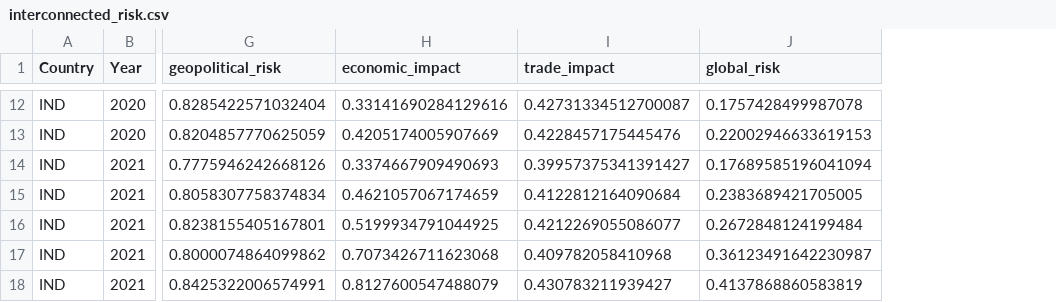
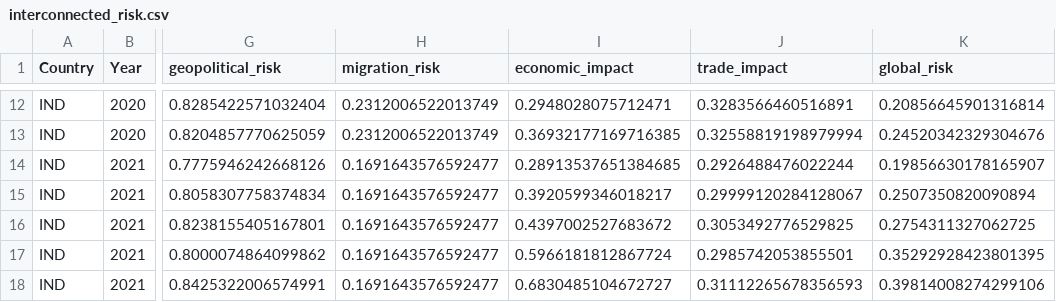
Before and after one commit to Prewal137/GlobalRiskInterConnectionEngine, a CSV file: data/processed/interconnection/interconnected_risk.csv, drawn as a sheet; only a part is shown, gaps mark what is left out; addresses are those after the commit; the diff covers the shown part only; the diff names each change by its address in the sheet, - before the commit and + after, or states it on an @@ line.

Commit message:
Done with migration

```diff
--- a/data/processed/interconnection/interconnected_risk.csv
+++ b/data/processed/interconnection/interconnected_risk.csv
+column H (migration_risk), rows 12-18: 0.2312006522013749 | 0.2312006522013749 | 0.1691643576592477 | 0.1691643576592477 | 0.1691643576592477 | 0.1691643576592477 | 0.1691643576592477
-I12 (economic_impact): 0.33141690284129616
+I12 (economic_impact): 0.2948028075712471
-J12 (trade_impact): 0.42731334512700087
+J12 (trade_impact): 0.3283566460516891
-K12 (global_risk): 0.1757428499987078
+K12 (global_risk): 0.20856645901316814
-I13 (economic_impact): 0.4205174005907669
+I13 (economic_impact): 0.36932177169716385
-J13 (trade_impact): 0.4228457175445476
+J13 (trade_impact): 0.32558819198979994
-K13 (global_risk): 0.22002946633619153
+K13 (global_risk): 0.24520342329304676
-I14 (economic_impact): 0.3374667909490693
+I14 (economic_impact): 0.28913537651384685
-J14 (trade_impact): 0.39957375341391427
+J14 (trade_impact): 0.2926488476022244
-K14 (global_risk): 0.17689585196041094
+K14 (global_risk): 0.19856630178165907
-I15 (economic_impact): 0.4621057067174659
+I15 (economic_impact): 0.3920599346018217
-J15 (trade_impact): 0.4122812164090684
+J15 (trade_impact): 0.29999120284128067
-K15 (global_risk): 0.2383689421705005
+K15 (global_risk): 0.2507350820090894
-I16 (economic_impact): 0.5199934791044925
+I16 (economic_impact): 0.4397002527683672
-J16 (trade_impact): 0.4212269055086077
+J16 (trade_impact): 0.3053492776529825
-K16 (global_risk): 0.2672848124199484
+K16 (global_risk): 0.2754311327062725
-I17 (economic_impact): 0.7073426711623068
+I17 (economic_impact): 0.5966181812867724
-J17 (trade_impact): 0.409782058410968
+J17 (trade_impact): 0.2985742053855501
-K17 (global_risk): 0.36123491642230987
+K17 (global_risk): 0.35292928423801395
-I18 (economic_impact): 0.8127600547488079
+I18 (economic_impact): 0.6830485104672727
-J18 (trade_impact): 0.430783211939427
+J18 (trade_impact): 0.31112265678356593
-K18 (global_risk): 0.4137868860583819
+K18 (global_risk): 0.39814008274299106
```
Also changed, not shown: 30 edited cells elsewhere in this file, 9 other files.
